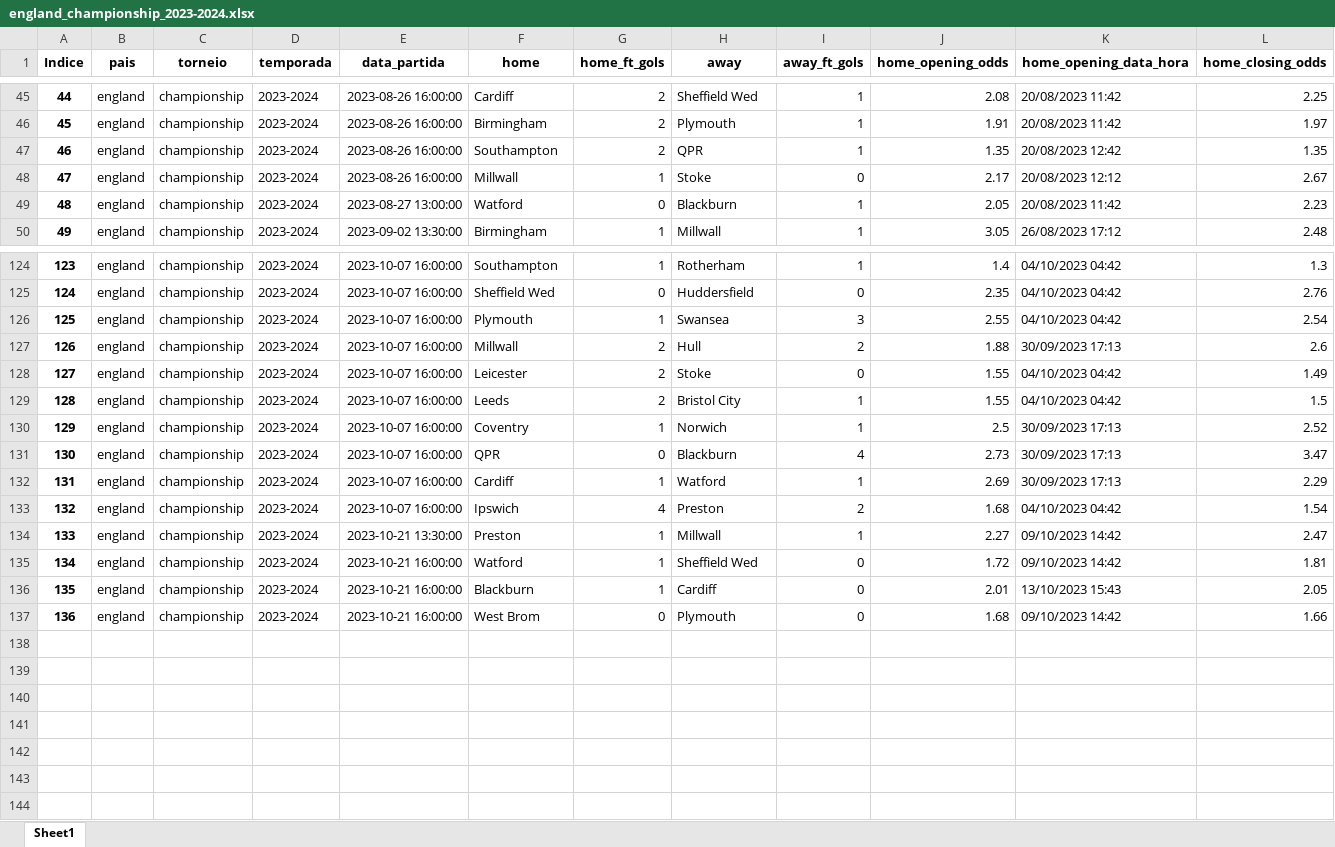
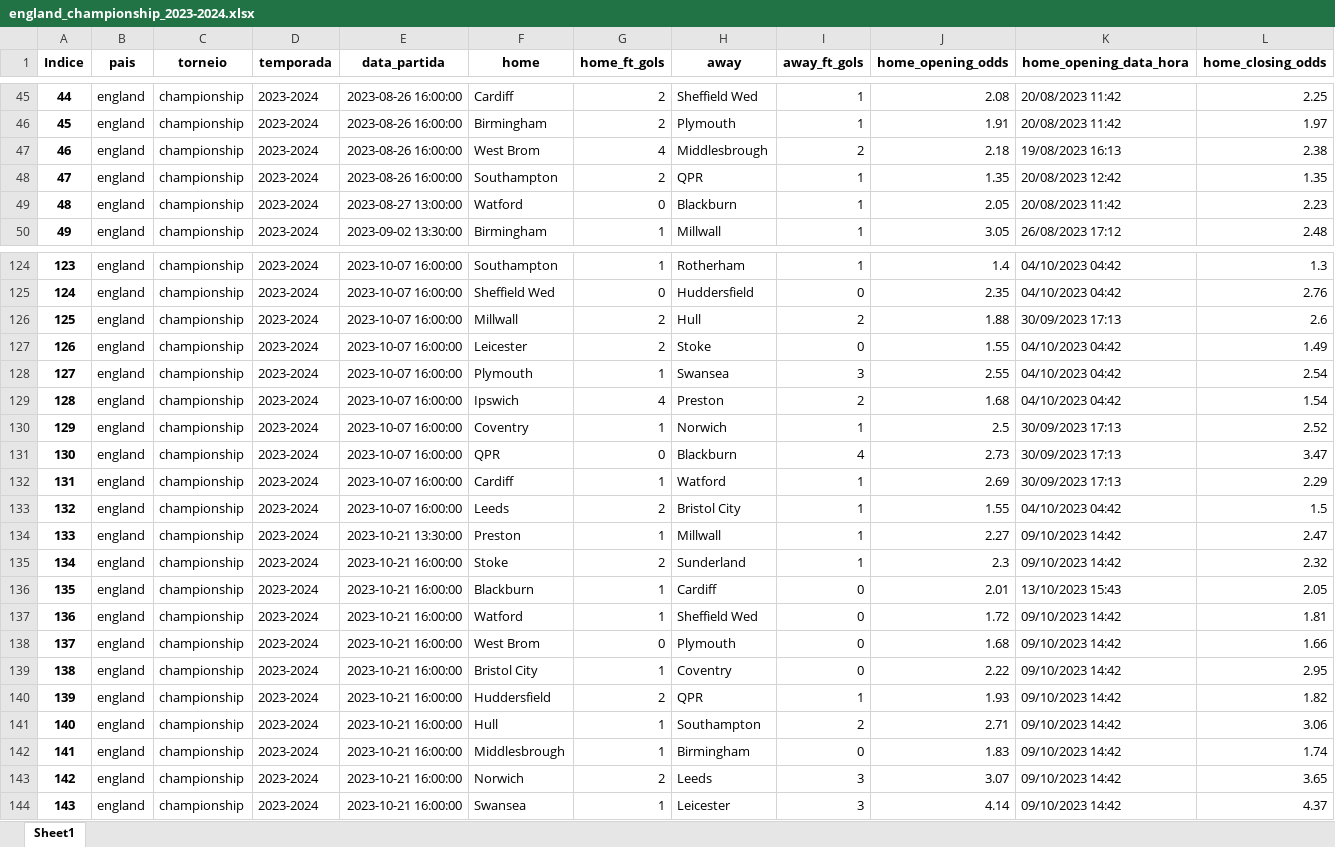
Before and after one commit to tarciziojrdf/poco, an Excel workbook: 2023/england_championship_2023-2024.xlsx, sheet Sheet1, drawn as a sheet; only a part is shown, gaps mark what is left out; values as stored, in another font and other column widths than the file's, no borders; rows hold the shown columns only; the diff covers the shown part only; the diff names each change by its address in the sheet, - before the commit and + after, or states it on an @@ line.

```diff
--- a/2023/england_championship_2023-2024.xlsx (sheet Sheet1)
+++ b/2023/england_championship_2023-2024.xlsx (sheet Sheet1)
@@ column A (Indice) renumbered between rows 16 and 138 @@
@@ row 41 moved to row 47: 46 @@
@@ row 48 moved to row 41: 40 @@
@@ row 126 moved to row 128: 127 @@
@@ row 133 moved to row 129: 128 @@
@@ row 129 moved to row 133: 132 @@
+row 135: 134 | england | championship | 2023-2024 | 2023-10-21 16:00:00 | Stoke | 2 | Sunderland | 1 | 2.3 | 09/10/2023 14:42 | 2.32
+row 139: 138 | england | championship | 2023-2024 | 2023-10-21 16:00:00 | Bristol City | 1 | Coventry | 0 | 2.22 | 09/10/2023 14:42 | 2.95
+row 140: 139 | england | championship | 2023-2024 | 2023-10-21 16:00:00 | Huddersfield | 2 | QPR | 1 | 1.93 | 09/10/2023 14:42 | 1.82
+row 141: 140 | england | championship | 2023-2024 | 2023-10-21 16:00:00 | Hull | 1 | Southampton | 2 | 2.71 | 09/10/2023 14:42 | 3.06
+row 142: 141 | england | championship | 2023-2024 | 2023-10-21 16:00:00 | Middlesbrough | 1 | Birmingham | 0 | 1.83 | 09/10/2023 14:42 | 1.74
+row 143: 142 | england | championship | 2023-2024 | 2023-10-21 16:00:00 | Norwich | 2 | Leeds | 3 | 3.07 | 09/10/2023 14:42 | 3.65
+row 144: 143 | england | championship | 2023-2024 | 2023-10-21 16:00:00 | Swansea | 1 | Leicester | 3 | 4.14 | 09/10/2023 14:42 | 4.37
```
Also changed, not shown: 31 moved rows elsewhere in this sheet, 2023/england_league-one_2023-2024.xlsx, 2023/england_national-league_2023-2024.xlsx, 42 other files.
